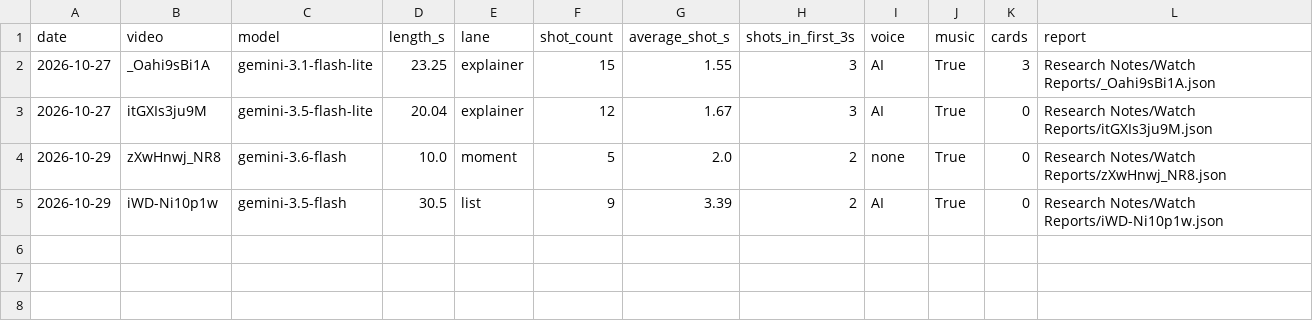
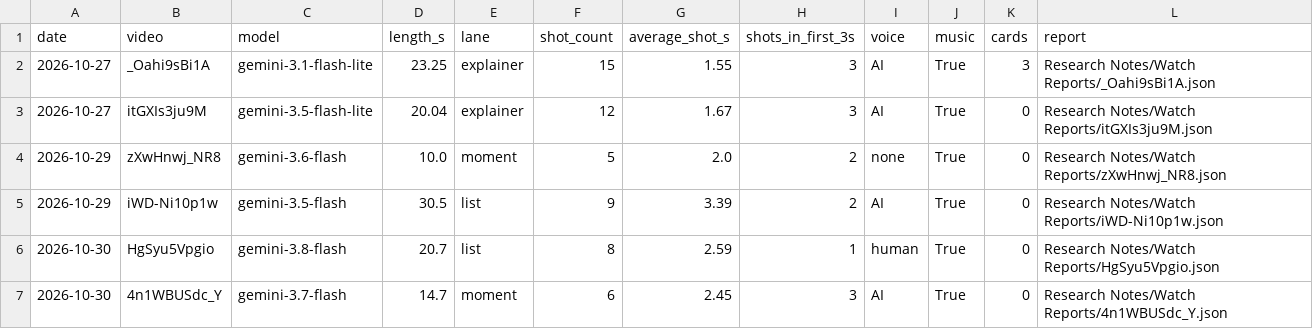
Before and after one commit to shsdhd99-netizen/metasports-shorts, a CSV file: Research Notes/Watch Reports/index.csv, drawn as a sheet.

```diff
--- a/Research Notes/Watch Reports/index.csv
+++ b/Research Notes/Watch Reports/index.csv
@@ -5 +5,3 @@ date,video,model,length_s,lane,shot_count,average_shot_s,shots_in_first_3s,voice
 2026-10-29,iWD-Ni10p1w,gemini-3.5-flash,30.5,list,9,3.39,2,AI,True,0,Research Notes/Watch Reports/iWD-Ni10p1w.json
+2026-10-30,HgSyu5Vpgio,gemini-3.8-flash,20.7,list,8,2.59,1,human,True,0,Research Notes/Watch Reports/HgSyu5Vpgio.json
+2026-10-30,4n1WBUSdc_Y,gemini-3.7-flash,14.7,moment,6,2.45,3,AI,True,0,Research Notes/Watch Reports/4n1WBUSdc_Y.json
```
Also changed, not shown: 4 other files.
